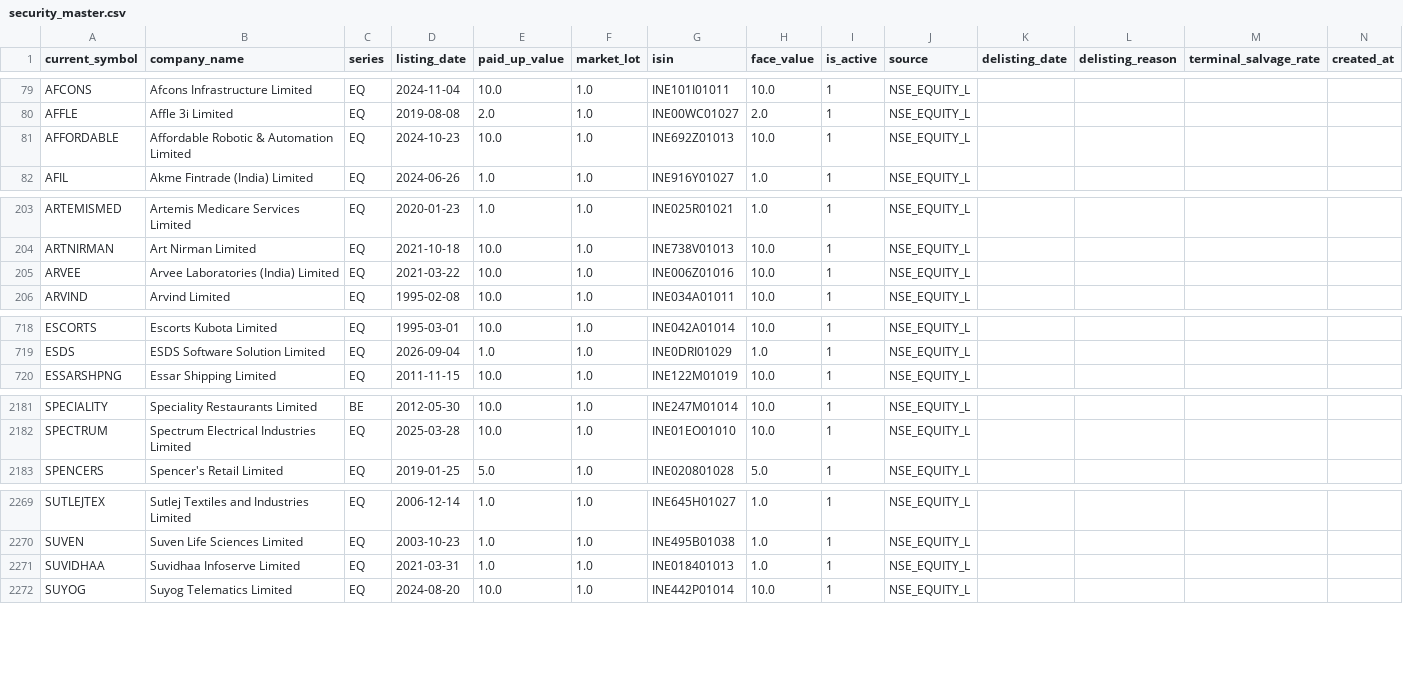
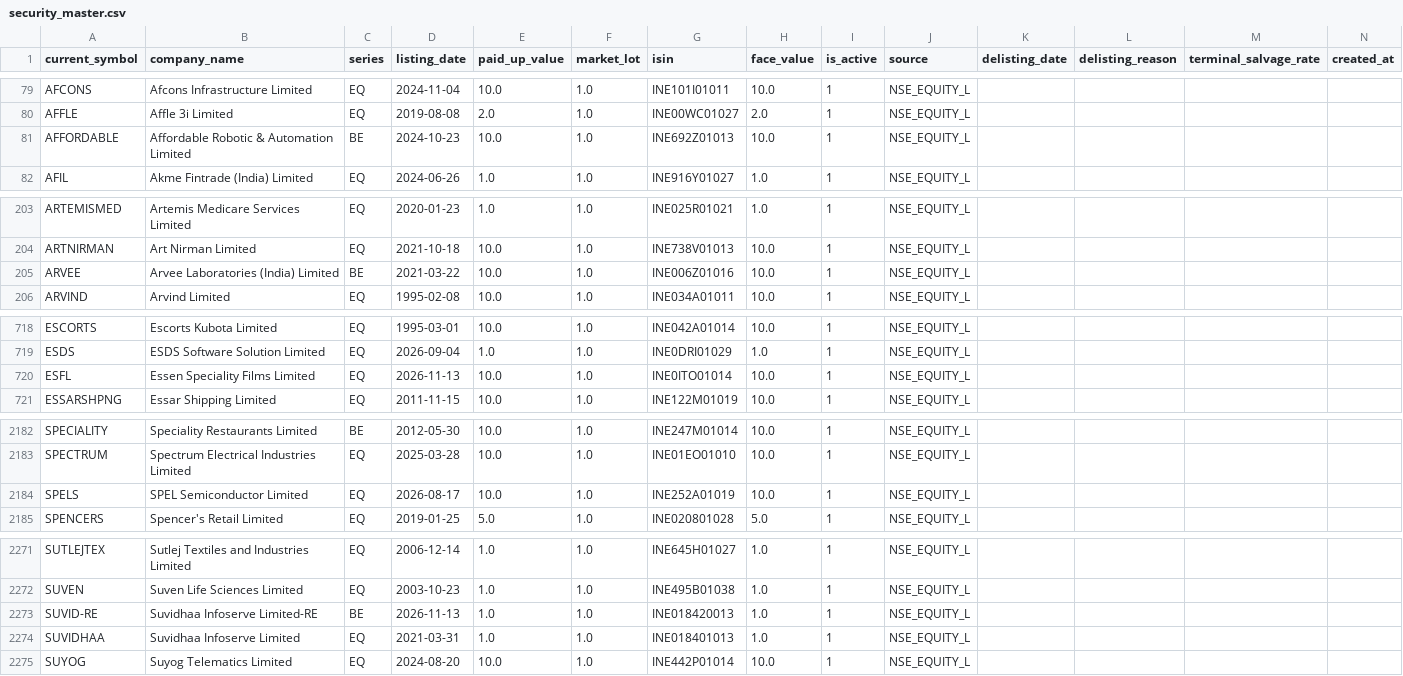
Before and after one commit to prathmeshgupta/nse-security-master, a CSV file: output/security_master.csv, drawn as a sheet; only a part is shown, gaps mark what is left out; the diff covers the shown part only.

```diff
--- a/output/security_master.csv
+++ b/output/security_master.csv
@@ -80,3 +80,3 @@ AFCONS,Afcons Infrastructure Limited,EQ,2024-11-04,10.0,1.0,INE101I01011,10.0,1,
 AFFLE,Affle 3i Limited,EQ,2019-08-08,2.0,1.0,INE00WC01027,2.0,1,NSE_EQUITY_L,,,,
-AFFORDABLE,Affordable Robotic & Automation Limited,EQ,2024-10-23,10.0,1.0,INE692Z01013,10.0,1,NSE_EQUITY_L,,,,
+AFFORDABLE,Affordable Robotic & Automation Limited,BE,2024-10-23,10.0,1.0,INE692Z01013,10.0,1,NSE_EQUITY_L,,,,
 AFIL,Akme Fintrade (India) Limited,EQ,2024-06-26,1.0,1.0,INE916Y01027,1.0,1,NSE_EQUITY_L,,,,
@@ -204,3 +204,3 @@ ARTEMISMED,Artemis Medicare Services Limited,EQ,2020-01-23,1.0,1.0,INE025R01021,
 ARTNIRMAN,Art Nirman Limited,EQ,2021-10-18,10.0,1.0,INE738V01013,10.0,1,NSE_EQUITY_L,,,,
-ARVEE,Arvee Laboratories (India) Limited,EQ,2021-03-22,10.0,1.0,INE006Z01016,10.0,1,NSE_EQUITY_L,,,,
+ARVEE,Arvee Laboratories (India) Limited,BE,2021-03-22,10.0,1.0,INE006Z01016,10.0,1,NSE_EQUITY_L,,,,
 ARVIND,Arvind Limited,EQ,1995-02-08,10.0,1.0,INE034A01011,10.0,1,NSE_EQUITY_L,,,,
@@ -719,2 +719,3 @@ ESCORTS,Escorts Kubota Limited,EQ,1995-03-01,10.0,1.0,INE042A01014,10.0,1,NSE_EQ
 ESDS,ESDS Software Solution Limited,EQ,2026-09-04,1.0,1.0,INE0DRI01029,1.0,1,NSE_EQUITY_L,,,,
+ESFL,Essen Speciality Films Limited,EQ,2026-11-13,10.0,1.0,INE0ITO01014,10.0,1,NSE_EQUITY_L,,,,
 ESSARSHPNG,Essar Shipping Limited,EQ,2011-11-15,10.0,1.0,INE122M01019,10.0,1,NSE_EQUITY_L,,,,
@@ -2182,2 +2183,3 @@ SPECIALITY,Speciality Restaurants Limited,BE,2012-05-30,10.0,1.0,INE247M01014,10
 SPECTRUM,Spectrum Electrical Industries Limited,EQ,2025-03-28,10.0,1.0,INE01EO01010,10.0,1,NSE_EQUITY_L,,,,
+SPELS,SPEL Semiconductor Limited,EQ,2026-08-17,10.0,1.0,INE252A01019,10.0,1,NSE_EQUITY_L,,,,
 SPENCERS,Spencer's Retail Limited,EQ,2019-01-25,5.0,1.0,INE020801028,5.0,1,NSE_EQUITY_L,,,,
@@ -2270,2 +2272,3 @@ SUTLEJTEX,Sutlej Textiles and Industries Limited,EQ,2006-12-14,1.0,1.0,INE645H01
 SUVEN,Suven Life Sciences Limited,EQ,2003-10-23,1.0,1.0,INE495B01038,1.0,1,NSE_EQUITY_L,,,,
+SUVID-RE,Suvidhaa Infoserve Limited-RE,BE,2026-11-13,1.0,1.0,INE018420013,1.0,1,NSE_EQUITY_L,,,,
 SUVIDHAA,Suvidhaa Infoserve Limited,EQ,2021-03-31,1.0,1.0,INE018401013,1.0,1,NSE_EQUITY_L,,,,
```
Also changed, not shown: 7 edited cells elsewhere in this file, 1 other file.
